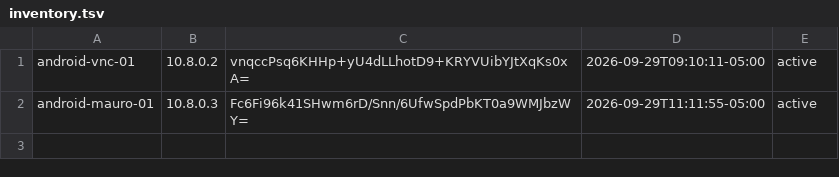
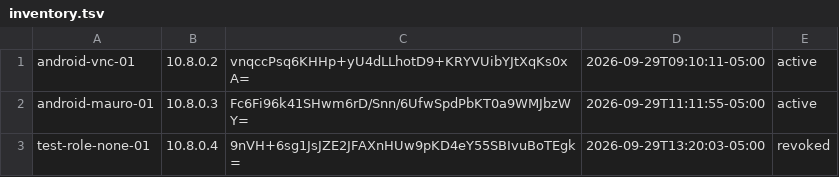
Before and after one commit to vNcAltamirano/WireGuardVPN, a TSV file: data/peers/inventory.tsv, drawn as a sheet; the diff names each change by its address in the sheet, - before the commit and + after, or states it on an @@ line.

Commit message:
feat(wireguard): add role-based peer lifecycle and access control

```diff
--- a/data/peers/inventory.tsv
+++ b/data/peers/inventory.tsv
+row 3: test-role-none-01 | 10.8.0.4 | 9nVH+6sg1JsJZE2JFAXnHUw9pKD4eY55SBIvuBoTEgk= | 2026-09-29T13:20:03-05:00 | revoked
```
Also changed, not shown: 11 other files.
